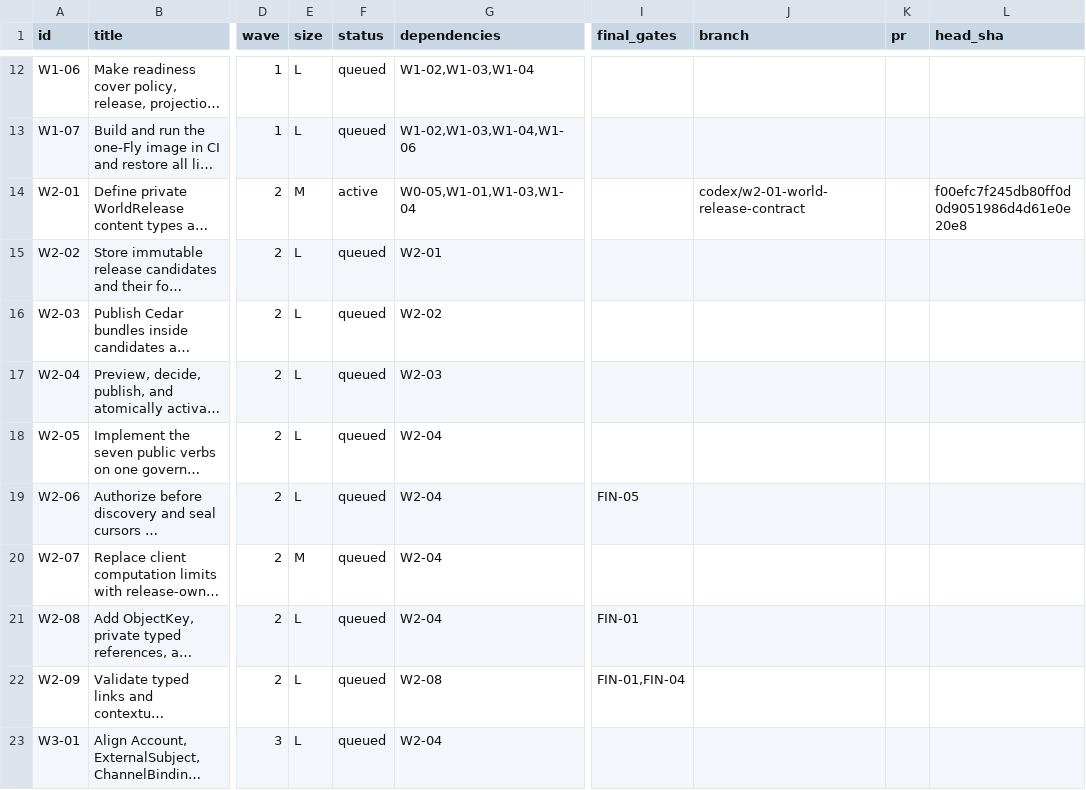
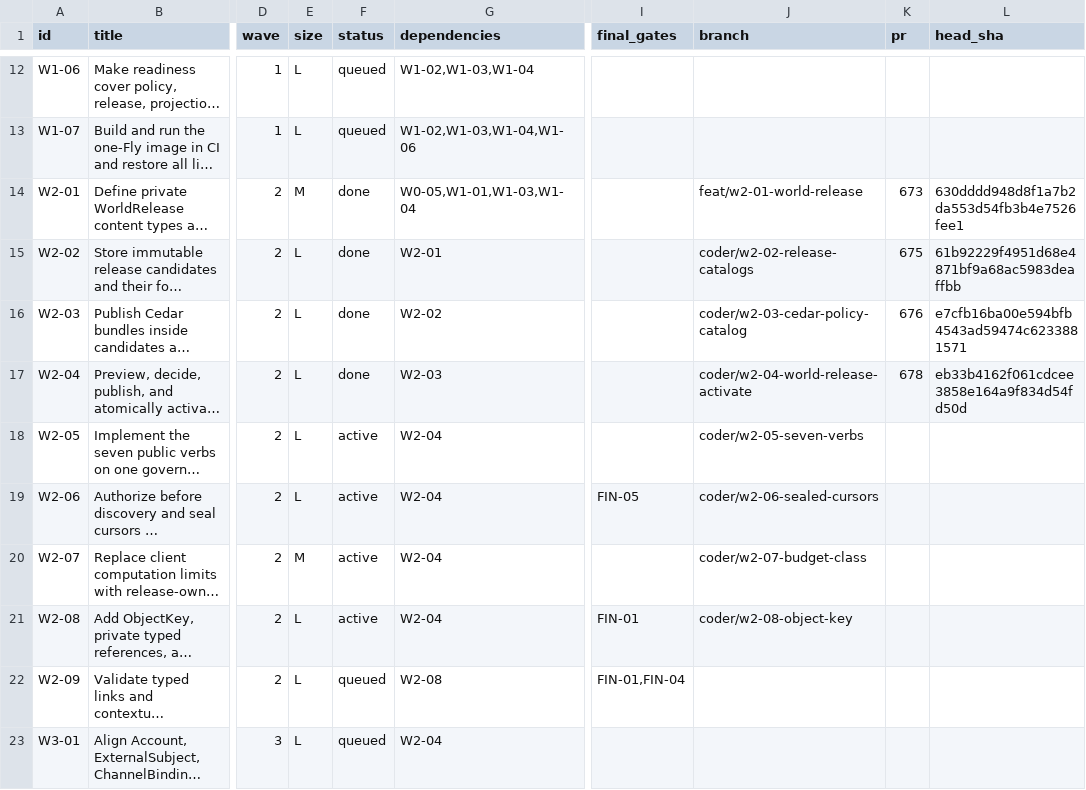
Before and after one commit to EnzoTironi/OS, a TSV file: orchestrate/zoen-final/units.tsv, drawn as a sheet; only a part is shown, gaps mark what is left out; long unchanged cells end in …; the diff names each change by its address in the sheet, - before the commit and + after, or states it on an @@ line.

```diff
--- a/orchestrate/zoen-final/units.tsv
+++ b/orchestrate/zoen-final/units.tsv
-F14 (status): active
+F14 (status): done
-J14 (branch): codex/w2-01-world-release-contract
+J14 (branch): feat/w2-01-world-release
-K14 (pr): (empty)
+K14 (pr): 673
-L14 (head_sha): f00efc7f245db80ff0d0d9051986d4d61e0e20e8
+L14 (head_sha): 630dddd948d8f1a7b2da553d54fb3b4e7526fee1
-F15:F17 (status): queued
+F15:F17 (status): done
-J15 (branch): (empty)
+J15 (branch): coder/w2-02-release-catalogs
-K15 (pr): (empty)
+K15 (pr): 675
-L15 (head_sha): (empty)
+L15 (head_sha): 61b92229f4951d68e4871bf9a68ac5983deaffbb
-J16 (branch): (empty)
+J16 (branch): coder/w2-03-cedar-policy-catalog
-K16 (pr): (empty)
+K16 (pr): 676
-L16 (head_sha): (empty)
+L16 (head_sha): e7cfb16ba00e594bfb4543ad59474c6233881571
-J17 (branch): (empty)
+J17 (branch): coder/w2-04-world-release-activate
-K17 (pr): (empty)
+K17 (pr): 678
-L17 (head_sha): (empty)
+L17 (head_sha): eb33b4162f061cdcee3858e164a9f834d54fd50d
-F18:F21 (status): queued
+F18:F21 (status): active
-J18 (branch): (empty)
+J18 (branch): coder/w2-05-seven-verbs
-J19 (branch): (empty)
+J19 (branch): coder/w2-06-sealed-cursors
-J20 (branch): (empty)
+J20 (branch): coder/w2-07-budget-class
-J21 (branch): (empty)
+J21 (branch): coder/w2-08-object-key
```
Also changed, not shown: orchestrate/zoen-final/ledger.tsv, 11 other files.
